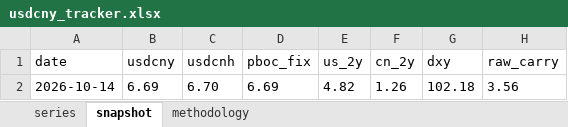
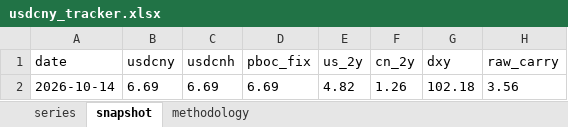
Before and after one commit to erickviann1-dev/usdcny-tracker, an Excel workbook: docs/usdcny_tracker.xlsx, sheet snapshot, drawn as a sheet; only a part is shown; values as stored, in another font and other column widths than the file's, no borders; the diff names each change by its address in the sheet, - before the commit and + after, or states it on an @@ line.

```diff
--- a/docs/usdcny_tracker.xlsx (sheet snapshot)
+++ b/docs/usdcny_tracker.xlsx (sheet snapshot)
-C2 (usdcnh): 6.70
+C2 (usdcnh): 6.69
```
Also changed, not shown: sheet series, 3 other files.
